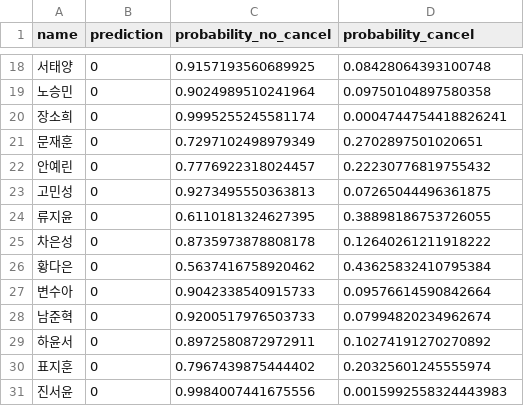
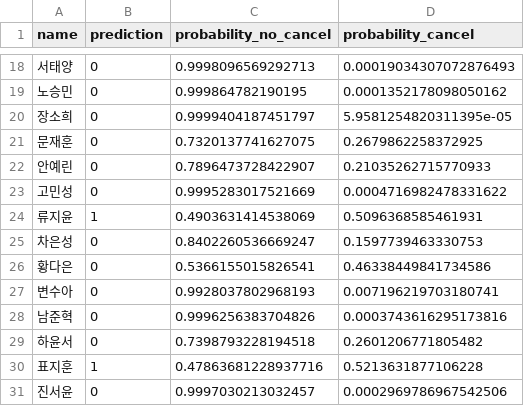
Before and after one commit to SKNETWORKS-FAMILY-AICAMP/SKN21-2nd-5Team, a CSV file: data/test_predictions.csv, drawn as a sheet; only a part is shown, gaps mark what is left out; the diff covers the shown part only.

Commit message:
Add output and prediction file

```diff
--- a/data/test_predictions.csv
+++ b/data/test_predictions.csv
@@ -18,14 +18,14 @@ name,prediction,probability_no_cancel,probability_cancel
-서태양,0,0.9157193560689925,0.08428064393100748
-노승민,0,0.9024989510241964,0.09750104897580358
-장소희,0,0.9995255245581174,0.0004744754418826241
-문재훈,0,0.7297102498979349,0.2702897501020651
-안예린,0,0.7776922318024457,0.22230776819755432
-고민성,0,0.9273495550363813,0.07265044496361875
-류지윤,0,0.6110181324627395,0.38898186753726055
-차은성,0,0.8735973878808178,0.12640261211918222
-황다은,0,0.5637416758920462,0.43625832410795384
-변수아,0,0.9042338540915733,0.09576614590842664
-남준혁,0,0.9200517976503733,0.07994820234962674
-하윤서,0,0.8972580872972911,0.10274191270270892
-표지훈,0,0.7967439875444402,0.20325601245555974
-진서윤,0,0.9984007441675556,0.0015992558324443983
+서태양,0,0.9998096569292713,0.00019034307072876493
+노승민,0,0.999864782190195,0.0001352178098050162
+장소희,0,0.9999404187451797,5.9581254820311395e-05
+문재훈,0,0.7320137741627075,0.2679862258372925
+안예린,0,0.7896473728422907,0.21035262715770933
+고민성,0,0.9995283017521669,0.0004716982478331622
+류지윤,1,0.4903631414538069,0.5096368585461931
+차은성,0,0.8402260536669247,0.1597739463330753
+황다은,0,0.5366155015826541,0.46338449841734586
+변수아,0,0.9928037802968193,0.007196219703180741
+남준혁,0,0.9996256383704826,0.0003743616295173816
+하윤서,0,0.7398793228194518,0.2601206771805482
+표지훈,1,0.47863681228937716,0.5213631877106228
+진서윤,0,0.9997030213032457,0.0002969786967542506
```
Also changed, not shown: 35 edited cells elsewhere in this file, 2 other files.
